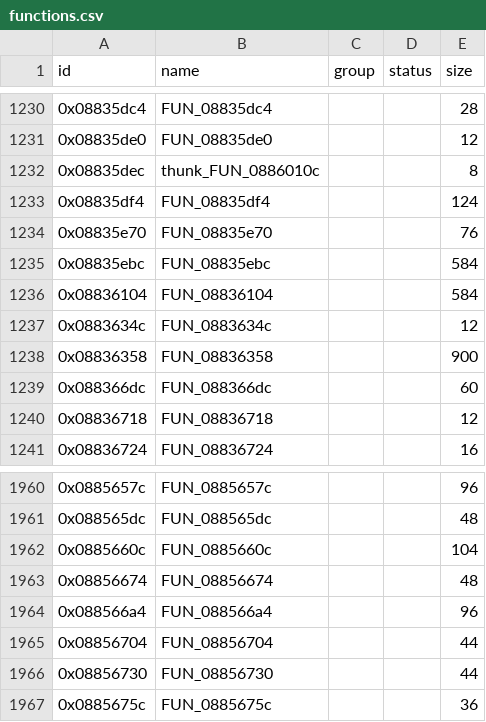
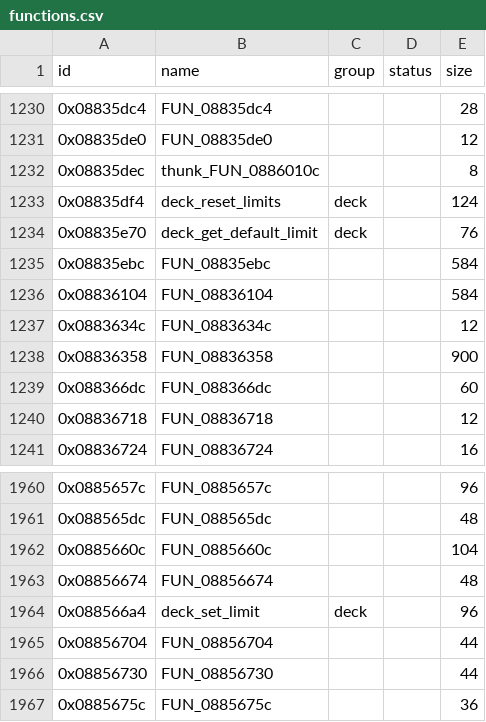
Before and after one commit to Tim-campy/ygo-gx-tagforce3-re, a CSV file: re/functions.csv, drawn as a sheet; only a part is shown, gaps mark what is left out.

```diff
--- a/re/functions.csv
+++ b/re/functions.csv
@@ -1232,4 +1232,4 @@ id,name,group,status,size
 0x08835dec,thunk_FUN_0886010c,,,8
-0x08835df4,FUN_08835df4,,,124
-0x08835e70,FUN_08835e70,,,76
+0x08835df4,deck_reset_limits,deck,,124
+0x08835e70,deck_get_default_limit,deck,,76
 0x08835ebc,FUN_08835ebc,,,584
@@ -1963,3 +1963,3 @@ id,name,group,status,size
 0x08856674,FUN_08856674,,,48
-0x088566a4,FUN_088566a4,,,96
+0x088566a4,deck_set_limit,deck,,96
 0x08856704,FUN_08856704,,,44
```
Also changed, not shown: re/formats.csv, re/names.csv, 9 other files.
